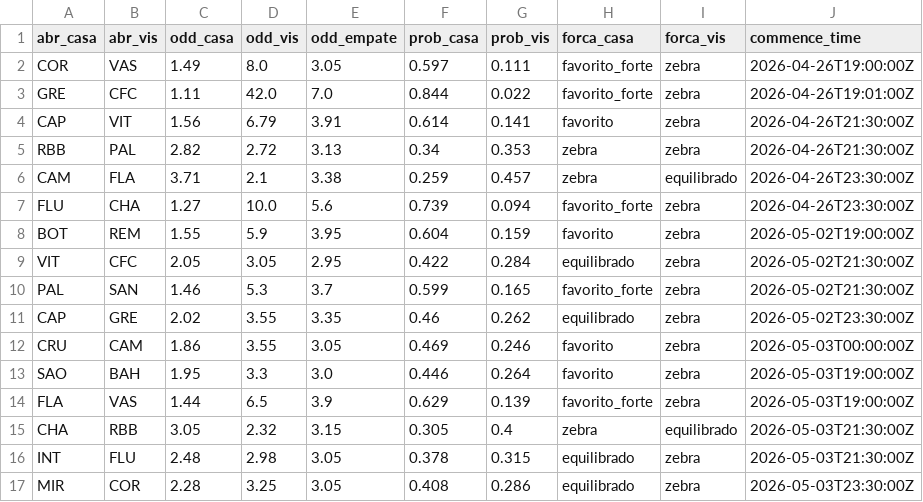
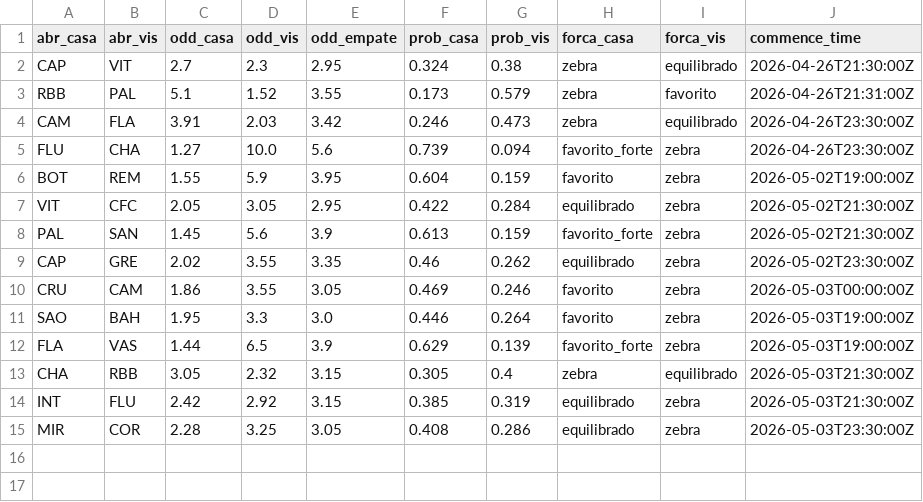
Before and after one commit to FilipeNamorato/extracaoCartola, a CSV file: docs/data/current/odds.csv, drawn as a sheet.

```diff
--- a/docs/data/current/odds.csv
+++ b/docs/data/current/odds.csv
@@ -1,7 +1,5 @@
 abr_casa,abr_vis,odd_casa,odd_vis,odd_empate,prob_casa,prob_vis,forca_casa,forca_vis,commence_time
-COR,VAS,1.49,8.0,3.05,0.597,0.111,favorito_forte,zebra,2026-04-26T19:00:00Z
-GRE,CFC,1.11,42.0,7.0,0.844,0.022,favorito_forte,zebra,2026-04-26T19:01:00Z
-CAP,VIT,1.56,6.79,3.91,0.614,0.141,favorito,zebra,2026-04-26T21:30:00Z
-RBB,PAL,2.82,2.72,3.13,0.34,0.353,zebra,zebra,2026-04-26T21:30:00Z
-CAM,FLA,3.71,2.1,3.38,0.259,0.457,zebra,equilibrado,2026-04-26T23:30:00Z
+CAP,VIT,2.7,2.3,2.95,0.324,0.38,zebra,equilibrado,2026-04-26T21:30:00Z
+RBB,PAL,5.1,1.52,3.55,0.173,0.579,zebra,favorito,2026-04-26T21:31:00Z
+CAM,FLA,3.91,2.03,3.42,0.246,0.473,zebra,equilibrado,2026-04-26T23:30:00Z
 FLU,CHA,1.27,10.0,5.6,0.739,0.094,favorito_forte,zebra,2026-04-26T23:30:00Z
@@ -9,3 +7,3 @@ BOT,REM,1.55,5.9,3.95,0.604,0.159,favorito,zebra,2026-05-02T19:00:00Z
 VIT,CFC,2.05,3.05,2.95,0.422,0.284,equilibrado,zebra,2026-05-02T21:30:00Z
-PAL,SAN,1.46,5.3,3.7,0.599,0.165,favorito_forte,zebra,2026-05-02T21:30:00Z
+PAL,SAN,1.45,5.6,3.9,0.613,0.159,favorito_forte,zebra,2026-05-02T21:30:00Z
 CAP,GRE,2.02,3.55,3.35,0.46,0.262,equilibrado,zebra,2026-05-02T23:30:00Z
@@ -15,3 +13,3 @@ FLA,VAS,1.44,6.5,3.9,0.629,0.139,favorito_forte,zebra,2026-05-03T19:00:00Z
 CHA,RBB,3.05,2.32,3.15,0.305,0.4,zebra,equilibrado,2026-05-03T21:30:00Z
-INT,FLU,2.48,2.98,3.05,0.378,0.315,equilibrado,zebra,2026-05-03T21:30:00Z
+INT,FLU,2.42,2.92,3.15,0.385,0.319,equilibrado,zebra,2026-05-03T21:30:00Z
 MIR,COR,2.28,3.25,3.05,0.408,0.286,equilibrado,zebra,2026-05-03T23:30:00Z
```
Also changed, not shown: docs/data/current/atletas.csv, docs/data/current/atletas_pontuados.csv, 16 other files.
